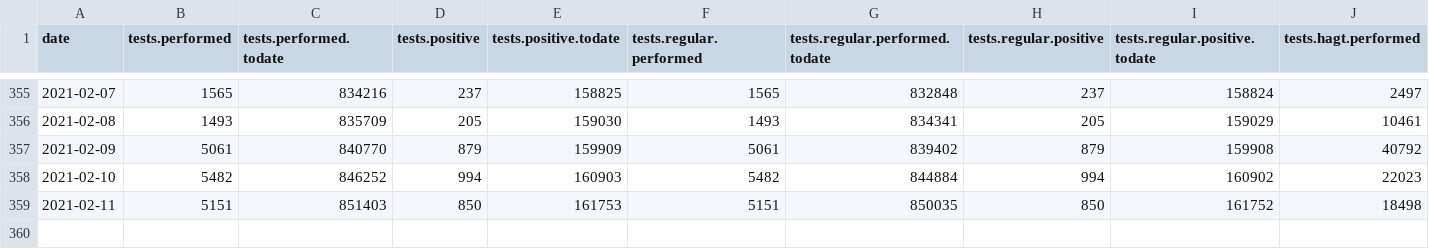
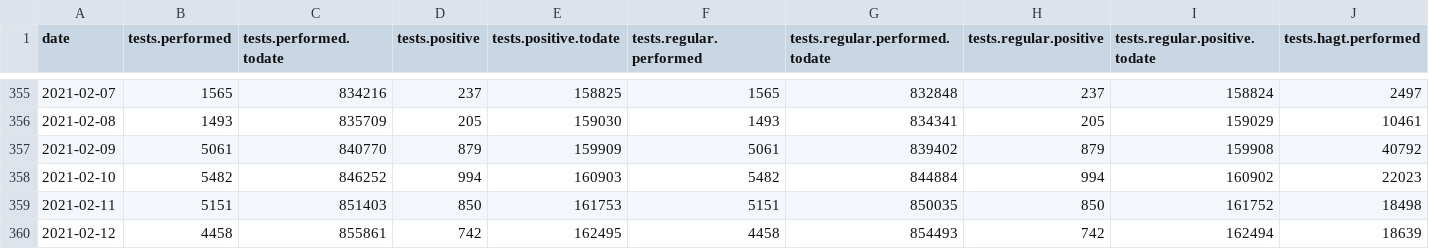
Before and after one commit to sledilnik/data, a CSV file: csv/lab-tests.csv, drawn as a sheet; only a part is shown, gaps mark what is left out; rows hold the shown columns only; the diff names each change by its address in the sheet, - before the commit and + after, or states it on an @@ line.

```diff
--- a/csv/lab-tests.csv
+++ b/csv/lab-tests.csv
+row 360: 2021-02-12 | 4458 | 855861 | 742 | 162495 | 4458 | 854493 | 742 | 162494 | 18639
```
Also changed, not shown: csv/cases.csv, csv/stats.csv, 3 other files.
